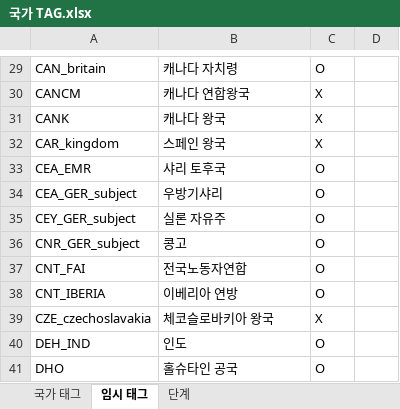
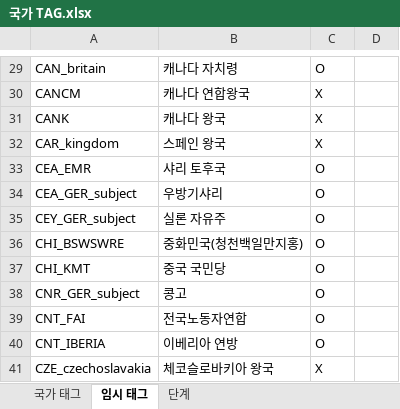
Before and after one commit to MADCAT416/megrez, an Excel workbook: 국가 TAG.xlsx, sheet 임시 태그, drawn as a sheet; only a part is shown, gaps mark what is left out; the shorter side is filled out with more unchanged rows; values as stored, in another font and other column widths than the file's, no borders; the diff names each change by its address in the sheet, - before the commit and + after, or states it on an @@ line.

```diff
--- a/국가 TAG.xlsx (sheet 임시 태그)
+++ b/국가 TAG.xlsx (sheet 임시 태그)
+row 36: CHI_BSWSWRE | 중화민국(청천백일만지홍) | O
+row 37: CHI_KMT | 중국 국민당 | O
```
Also changed, not shown: 45 other files.
